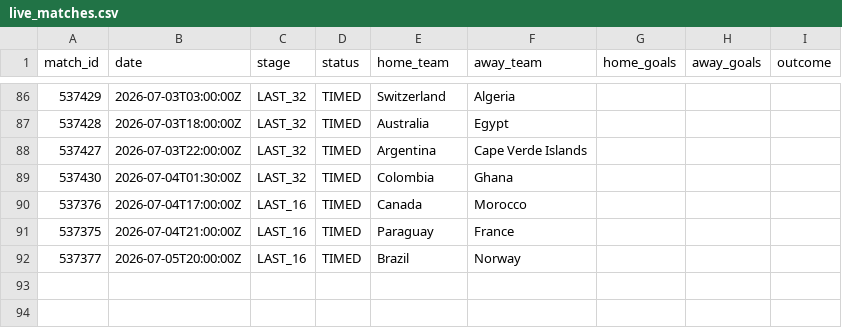
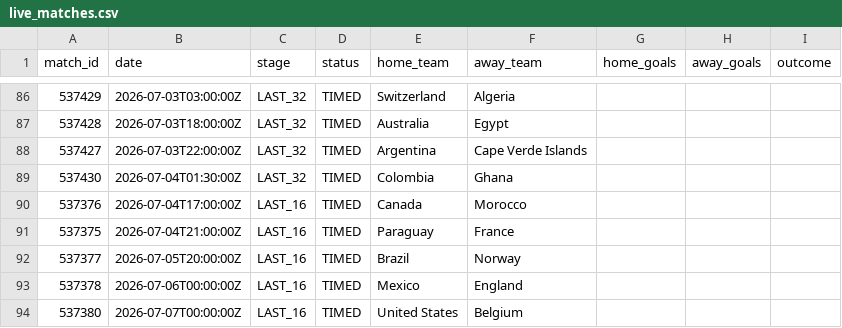
Before and after one commit to ABHIRAMKATARI1289/FIFA-WC-2026, a CSV file: data/processed/live_matches.csv, drawn as a sheet; only a part is shown, gaps mark what is left out; the diff names each change by its address in the sheet, - before the commit and + after, or states it on an @@ line.

```diff
--- a/data/processed/live_matches.csv
+++ b/data/processed/live_matches.csv
+row 93: 537378 | 2026-07-06T00:00:00Z | LAST_16 | TIMED | Mexico | England
+row 94: 537380 | 2026-07-07T00:00:00Z | LAST_16 | TIMED | United States | Belgium
```
